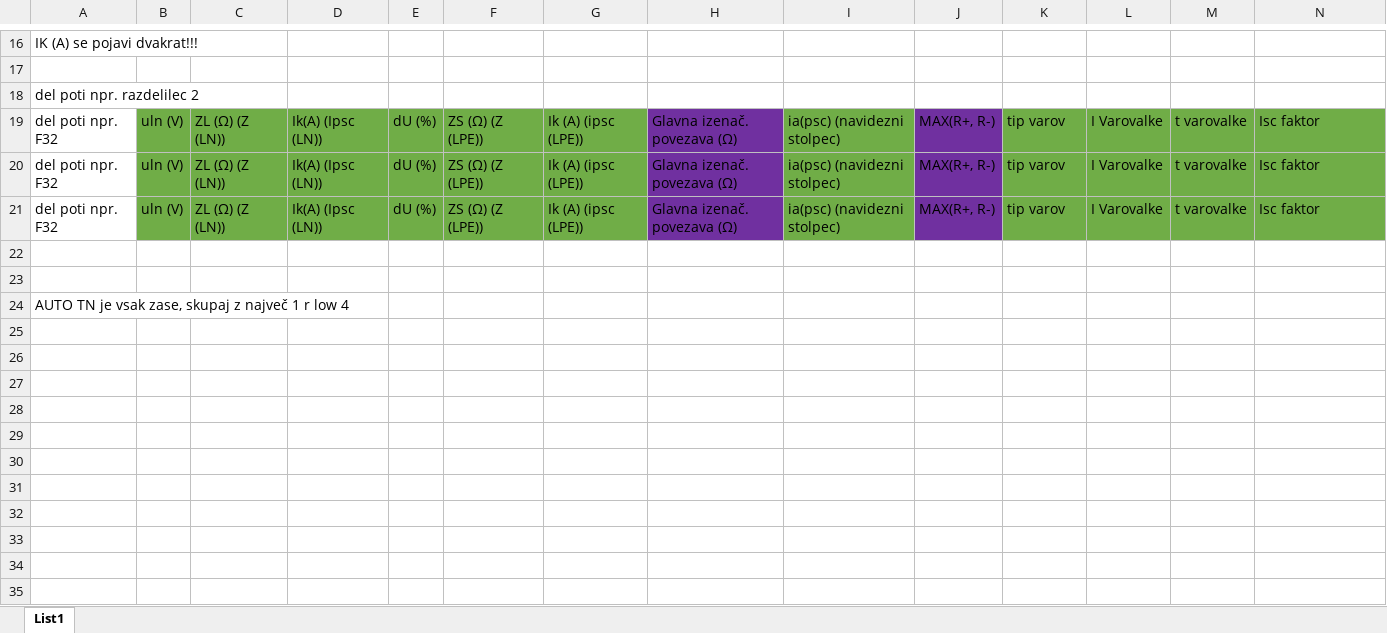
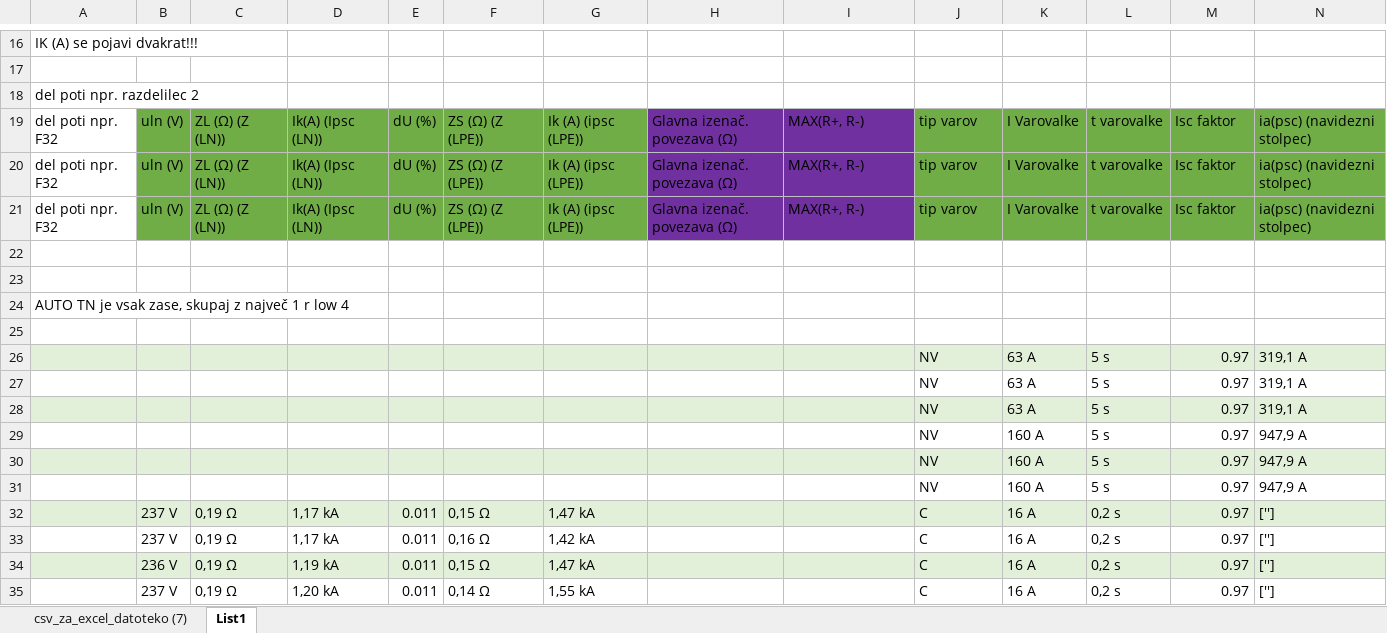
Before and after one commit to MightyOwler/Avtomatiziranje-elektro-zapiskov, an Excel workbook: Osnutek za izdelavo tabele.xlsx, sheet List1, drawn as a sheet; only a part is shown, gaps mark what is left out; values as stored, in another font and other column widths than the file's, no borders; rows hold the shown columns only; the diff covers the shown part only; the diff names each change by its address in the sheet, - before the commit and + after, or states it on an @@ line.

```diff
--- a/Osnutek za izdelavo tabele.xlsx (sheet List1)
+++ b/Osnutek za izdelavo tabele.xlsx (sheet List1)
+sheet tab: csv_za_excel_datoteko (7)
-I19:I21: ia(psc) (navidezni stolpec)
+I19:I21: MAX(R+, R-)
-I19:I21 fill: #70AD47
+I19:I21 fill: #7030A0
-J19:J21: MAX(R+, R-)
+J19:J21: tip varov
-J19:J21 fill: #7030A0
+J19:J21 fill: #70AD47
-K19:K21: tip varov
+K19:K21: I Varovalke
-L19:L21: I Varovalke
+L19:L21: t varovalke
-M19:M21: t varovalke
+M19:M21: Isc faktor
-N19:N21: Isc faktor
+N19:N21: ia(psc) (navidezni stolpec)
+row 25: (empty)
+row 26:  |  |  |  |  |  |  |  |  | NV | 63 A | 5 s | 0.97 | 319,1 A
+row 27:  |  |  |  |  |  |  |  |  | NV | 63 A | 5 s | 0.97 | 319,1 A
+row 28:  |  |  |  |  |  |  |  |  | NV | 63 A | 5 s | 0.97 | 319,1 A
+row 29:  |  |  |  |  |  |  |  |  | NV | 160 A | 5 s | 0.97 | 947,9 A
+row 30:  |  |  |  |  |  |  |  |  | NV | 160 A | 5 s | 0.97 | 947,9 A
+row 31:  |  |  |  |  |  |  |  |  | NV | 160 A | 5 s | 0.97 | 947,9 A
+row 32:  | 237 V | 0,19 Ω | 1,17 kA | 0.011 | 0,15 Ω | 1,47 kA |  |  | C | 16 A | 0,2 s | 0.97 | ['']
+row 33:  | 237 V | 0,19 Ω | 1,17 kA | 0.011 | 0,16 Ω | 1,42 kA |  |  | C | 16 A | 0,2 s | 0.97 | ['']
+row 34:  | 236 V | 0,19 Ω | 1,19 kA | 0.011 | 0,15 Ω | 1,47 kA |  |  | C | 16 A | 0,2 s | 0.97 | ['']
+row 35:  | 237 V | 0,19 Ω | 1,20 kA | 0.011 | 0,14 Ω | 1,55 kA |  |  | C | 16 A | 0,2 s | 0.97 | ['']
```
Also changed, not shown: 14 edited cells and cell formats elsewhere in this sheet, 1 other file.
